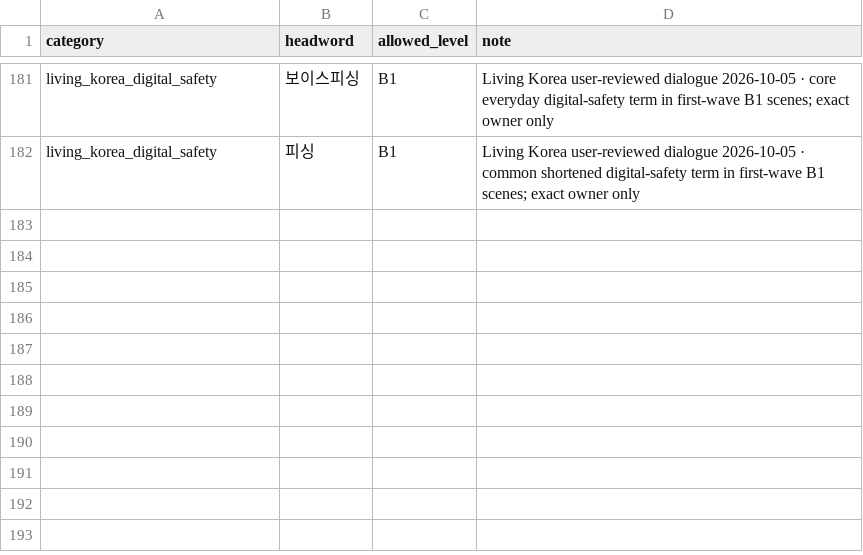
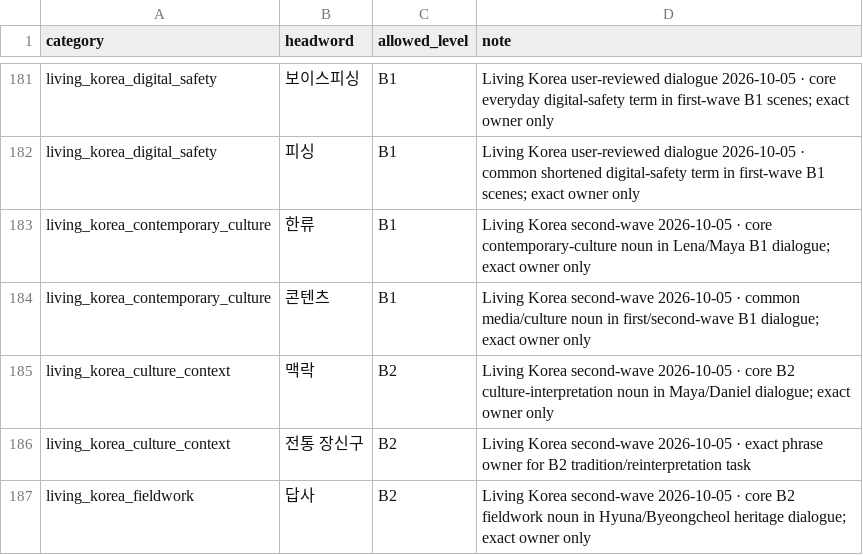
Before and after one commit to Sujin-Arin-DataWorld/ko_lernen_app, a CSV file: tools/content_factory/lexicon/level_exceptions.csv, drawn as a sheet; only a part is shown, gaps mark what is left out.

```diff
--- a/tools/content_factory/lexicon/level_exceptions.csv
+++ b/tools/content_factory/lexicon/level_exceptions.csv
@@ -182 +182,6 @@ living_korea_digital_safety,보이스피싱,B1,"Living Korea user-reviewed dialo
 living_korea_digital_safety,피싱,B1,"Living Korea user-reviewed dialogue 2026-10-05 · common shortened digital-safety term in first-wave B1 scenes; exact owner only"
+living_korea_contemporary_culture,한류,B1,"Living Korea second-wave 2026-10-05 · core contemporary-culture noun in Lena/Maya B1 dialogue; exact owner only"
+living_korea_contemporary_culture,콘텐츠,B1,"Living Korea second-wave 2026-10-05 · common media/culture noun in first/second-wave B1 dialogue; exact owner only"
+living_korea_culture_context,맥락,B2,"Living Korea second-wave 2026-10-05 · core B2 culture-interpretation noun in Maya/Daniel dialogue; exact owner only"
+living_korea_culture_context,전통 장신구,B2,"Living Korea second-wave 2026-10-05 · exact phrase owner for B2 tradition/reinterpretation task"
+living_korea_fieldwork,답사,B2,"Living Korea second-wave 2026-10-05 · core B2 fieldwork noun in Hyuna/Byeongcheol heritage dialogue; exact owner only"
```
Also changed, not shown: 8 other files.
